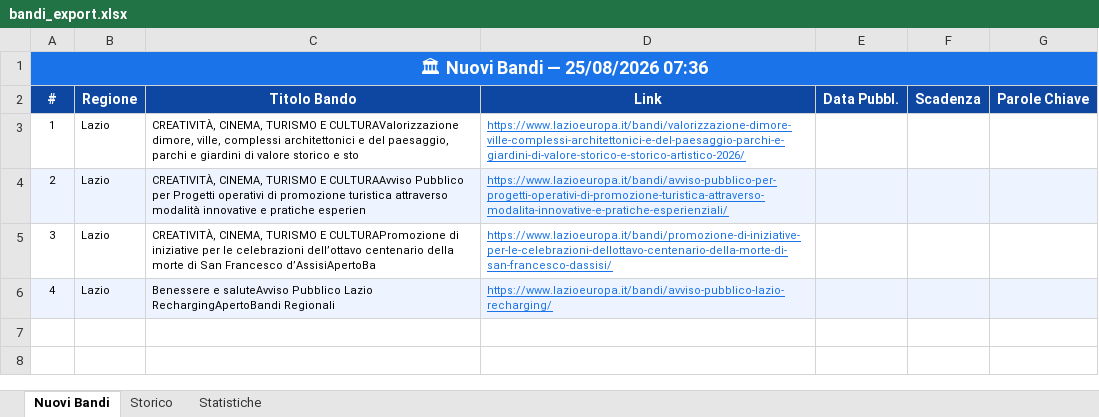
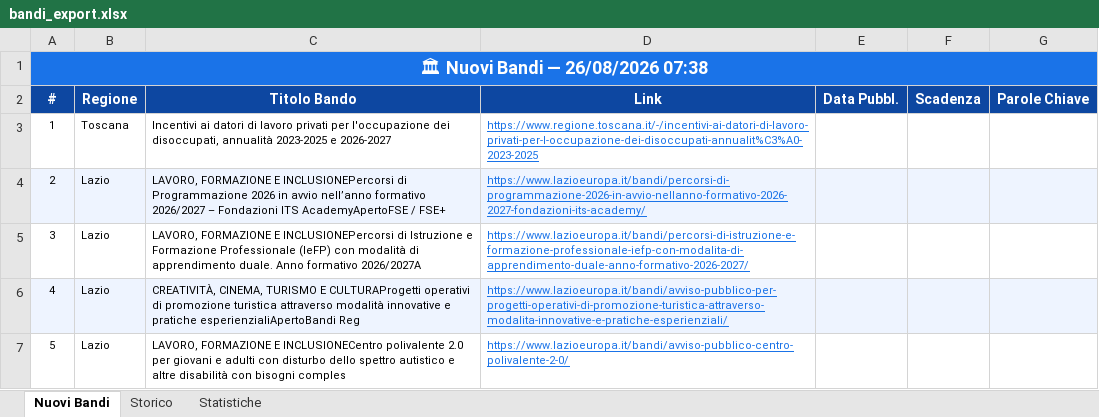
Before and after one commit to cdalvise/bandi-monitor, an Excel workbook: data/bandi_export.xlsx, sheet Nuovi Bandi, drawn as a sheet; values as stored, in another font and other column widths than the file's, no borders; the diff names each change by its address in the sheet, - before the commit and + after, or states it on an @@ line.

```diff
--- a/data/bandi_export.xlsx (sheet Nuovi Bandi)
+++ b/data/bandi_export.xlsx (sheet Nuovi Bandi)
-A1 (#): 🏛 Nuovi Bandi — 25/08/2026 07:36
+A1 (#): 🏛 Nuovi Bandi — 26/08/2026 07:38
-B3 (Regione): Lazio
+B3 (Regione): Toscana
-C3 (Titolo Bando): CREATIVITÀ, CINEMA, TURISMO E CULTURAValorizzazione dimore, ville, complessi architettonici e del paesaggio, parchi e giardini di valore storico e sto
+C3 (Titolo Bando): Incentivi ai datori di lavoro privati per l'occupazione dei disoccupati, annualità 2023-2025 e 2026-2027
-D3 (Link): https://www.lazioeuropa.it/bandi/valorizzazione-dimore-ville-complessi-architettonici-e-del-paesaggio-parchi-e-giardini-di-valore-storico-e-storico-artistico-2026/
+D3 (Link): https://www.regione.toscana.it/-/incentivi-ai-datori-di-lavoro-privati-per-l-occupazione-dei-disoccupati-annualit%C3%A0-2023-2025
-C4 (Titolo Bando): CREATIVITÀ, CINEMA, TURISMO E CULTURAAvviso Pubblico per Progetti operativi di promozione turistica attraverso modalità innovative e pratiche esperien
+C4 (Titolo Bando): LAVORO, FORMAZIONE E INCLUSIONEPercorsi di Programmazione 2026 in avvio nell’anno formativo 2026/2027 – Fondazioni ITS AcademyApertoFSE / FSE+
-D4 (Link): https://www.lazioeuropa.it/bandi/avviso-pubblico-per-progetti-operativi-di-promozione-turistica-attraverso-modalita-innovative-e-pratiche-esperienziali/
+D4 (Link): https://www.lazioeuropa.it/bandi/percorsi-di-programmazione-2026-in-avvio-nellanno-formativo-2026-2027-fondazioni-its-academy/
-C5 (Titolo Bando): CREATIVITÀ, CINEMA, TURISMO E CULTURAPromozione di iniziative per le celebrazioni dell’ottavo centenario della morte di San Francesco d’AssisiApertoBa
+C5 (Titolo Bando): LAVORO, FORMAZIONE E INCLUSIONEPercorsi di Istruzione e Formazione Professionale (IeFP) con modalità di apprendimento duale. Anno formativo 2026/2027A
-D5 (Link): https://www.lazioeuropa.it/bandi/promozione-di-iniziative-per-le-celebrazioni-dellottavo-centenario-della-morte-di-san-francesco-dassisi/
+D5 (Link): https://www.lazioeuropa.it/bandi/percorsi-di-istruzione-e-formazione-professionale-iefp-con-modalita-di-apprendimento-duale-anno-formativo-2026-2027/
-C6 (Titolo Bando): Benessere e saluteAvviso Pubblico Lazio RechargingApertoBandi Regionali
+C6 (Titolo Bando): CREATIVITÀ, CINEMA, TURISMO E CULTURAProgetti operativi di promozione turistica attraverso modalità innovative e pratiche esperienzialiApertoBandi Reg
-D6 (Link): https://www.lazioeuropa.it/bandi/avviso-pubblico-lazio-recharging/
+D6 (Link): https://www.lazioeuropa.it/bandi/avviso-pubblico-per-progetti-operativi-di-promozione-turistica-attraverso-modalita-innovative-e-pratiche-esperienziali/
+row 7: 5 | Lazio | LAVORO, FORMAZIONE E INCLUSIONECentro polivalente 2.0 per giovani e adulti con disturbo dello spettro autistico e altre disabilità con bisogni comples | https://www.lazioeuropa.it/bandi/avviso-pubblico-centro-polivalente-2-0/
```
Also changed, not shown: sheet Storico, sheet Statistiche, 1 other file.
